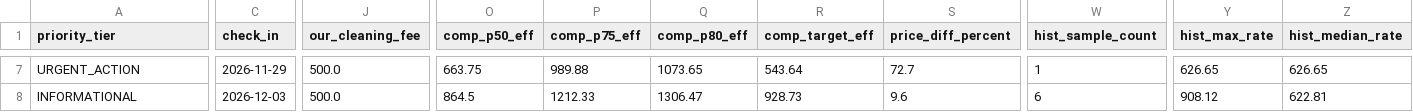
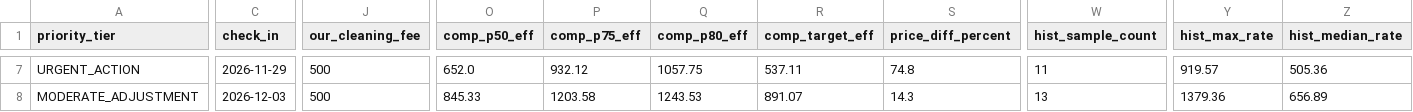
Before and after one commit to ivanpenkov/str-price-advisor, a CSV file: data/pricing_sheet_2026-10-06.csv, drawn as a sheet; only a part is shown, gaps mark what is left out; the diff covers the shown part only; the diff names each change by its address in the sheet, - before the commit and + after, or states it on an @@ line.

```diff
--- a/data/pricing_sheet_2026-10-06.csv
+++ b/data/pricing_sheet_2026-10-06.csv
-J7:J8 (our_cleaning_fee): 500.0
+J7:J8 (our_cleaning_fee): 500
-O7 (comp_p50_eff): 663.75
+O7 (comp_p50_eff): 652.0
-P7 (comp_p75_eff): 989.88
+P7 (comp_p75_eff): 932.12
-Q7 (comp_p80_eff): 1073.65
+Q7 (comp_p80_eff): 1057.75
-R7 (comp_target_eff): 543.64
+R7 (comp_target_eff): 537.11
-S7 (price_diff_percent): 72.7
+S7 (price_diff_percent): 74.8
-W7 (hist_sample_count): 1
+W7 (hist_sample_count): 11
-Y7 (hist_max_rate): 626.65
+Y7 (hist_max_rate): 919.57
-Z7 (hist_median_rate): 626.65
+Z7 (hist_median_rate): 505.36
-A8 (priority_tier): INFORMATIONAL
+A8 (priority_tier): MODERATE_ADJUSTMENT
-O8 (comp_p50_eff): 864.5
+O8 (comp_p50_eff): 845.33
-P8 (comp_p75_eff): 1212.33
+P8 (comp_p75_eff): 1203.58
-Q8 (comp_p80_eff): 1306.47
+Q8 (comp_p80_eff): 1243.53
-R8 (comp_target_eff): 928.73
+R8 (comp_target_eff): 891.07
-S8 (price_diff_percent): 9.6
+S8 (price_diff_percent): 14.3
-W8 (hist_sample_count): 6
+W8 (hist_sample_count): 13
-Y8 (hist_max_rate): 908.12
+Y8 (hist_max_rate): 1379.36
-Z8 (hist_median_rate): 622.81
+Z8 (hist_median_rate): 656.89
```
Also changed, not shown: 177 edited cells elsewhere in this file, docs/latest_sheet.csv, 12 other files.
